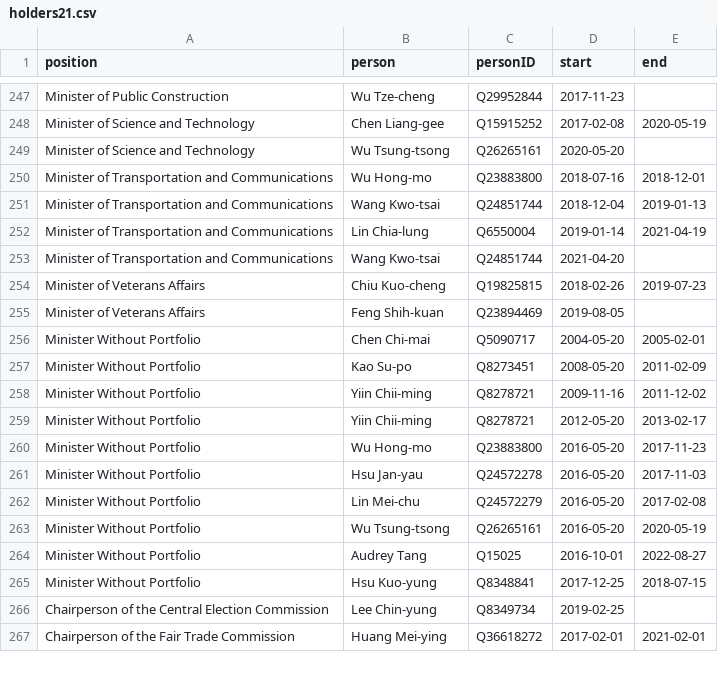
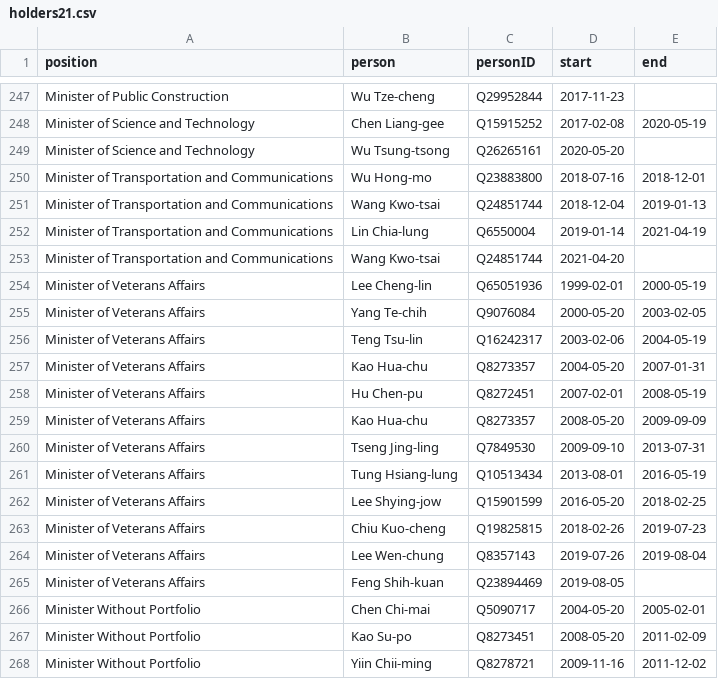
Before and after one commit to every-politician-scrapers/taiwan, a CSV file: html/holders21.csv, drawn as a sheet; only a part is shown, gaps mark what is left out; the shorter side is filled out with more unchanged rows.

```diff
--- a/html/holders21.csv
+++ b/html/holders21.csv
@@ -253,3 +253,13 @@ Minister of Transportation and Communications,Lin Chia-lung,Q6550004,2019-01-14,
 Minister of Transportation and Communications,Wang Kwo-tsai,Q24851744,2021-04-20,
+Minister of Veterans Affairs,Lee Cheng-lin,Q65051936,1999-02-01,2000-05-19
+Minister of Veterans Affairs,Yang Te-chih,Q9076084,2000-05-20,2003-02-05
+Minister of Veterans Affairs,Teng Tsu-lin,Q16242317,2003-02-06,2004-05-19
+Minister of Veterans Affairs,Kao Hua-chu,Q8273357,2004-05-20,2007-01-31
+Minister of Veterans Affairs,Hu Chen-pu,Q8272451,2007-02-01,2008-05-19
+Minister of Veterans Affairs,Kao Hua-chu,Q8273357,2008-05-20,2009-09-09
+Minister of Veterans Affairs,Tseng Jing-ling,Q7849530,2009-09-10,2013-07-31
+Minister of Veterans Affairs,Tung Hsiang-lung,Q10513434,2013-08-01,2016-05-19
+Minister of Veterans Affairs,Lee Shying-jow,Q15901599,2016-05-20,2018-02-25
 Minister of Veterans Affairs,Chiu Kuo-cheng,Q19825815,2018-02-26,2019-07-23
+Minister of Veterans Affairs,Lee Wen-chung,Q8357143,2019-07-26,2019-08-04
 Minister of Veterans Affairs,Feng Shih-kuan,Q23894469,2019-08-05,
```
Also changed, not shown: html/bio.csv, html/predecessors.csv, 2 other files.
